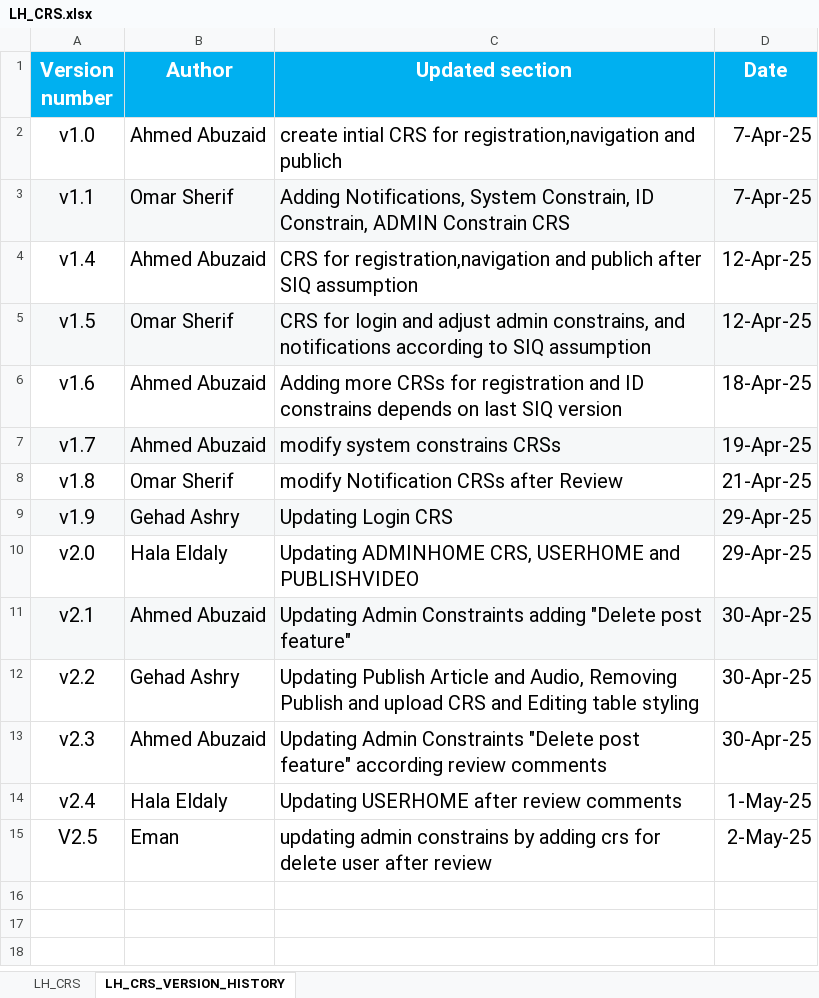
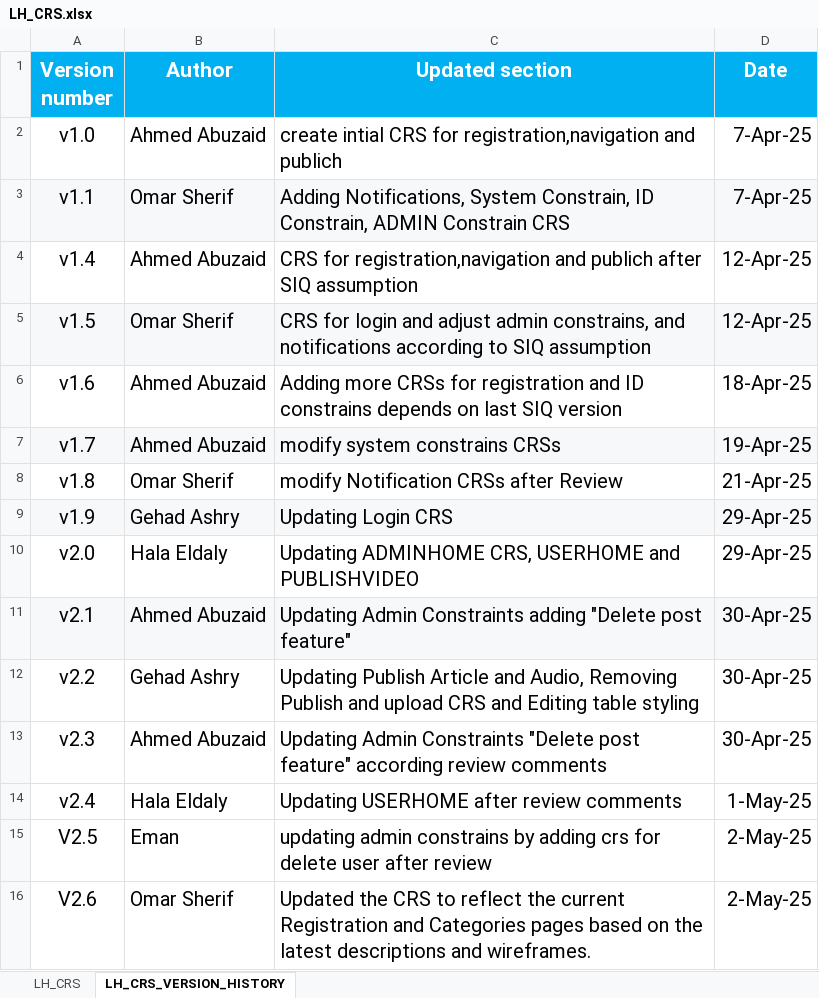
Before and after one commit to EmanAbusalim/Group-3-Learning-hub, an Excel workbook: LH_REQUIREMENTS/LH_CRS.xlsx, sheet LH_CRS_VERSION_HISTORY, drawn as a sheet; values as stored, in another font and other column widths than the file's, no borders; the diff names each change by its address in the sheet, - before the commit and + after, or states it on an @@ line.

Commit message:
v2.6 Updated the CRS to reflect the current Registration and Categories pages based on the latest descriptions and wireframes.

```diff
--- a/LH_REQUIREMENTS/LH_CRS.xlsx (sheet LH_CRS_VERSION_HISTORY)
+++ b/LH_REQUIREMENTS/LH_CRS.xlsx (sheet LH_CRS_VERSION_HISTORY)
+row 16: V2.6 | Omar Sherif | Updated the CRS to reflect the current Registration and Categories pages based on the latest descriptions and wireframes. | 2-May-25
```
Also changed, not shown: sheet LH_CRS.
